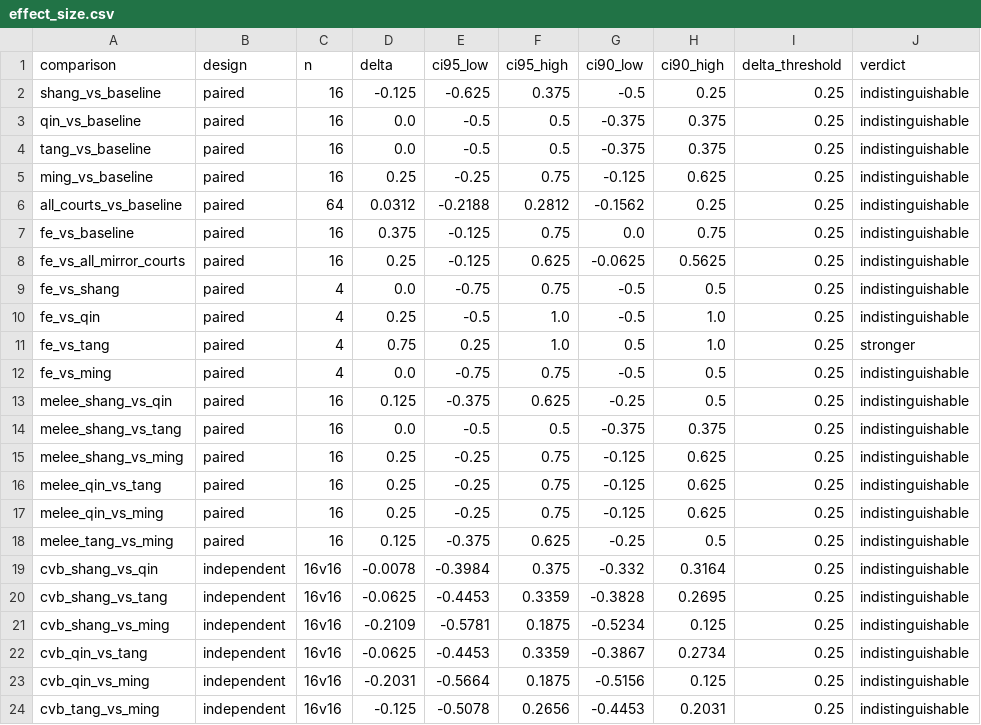
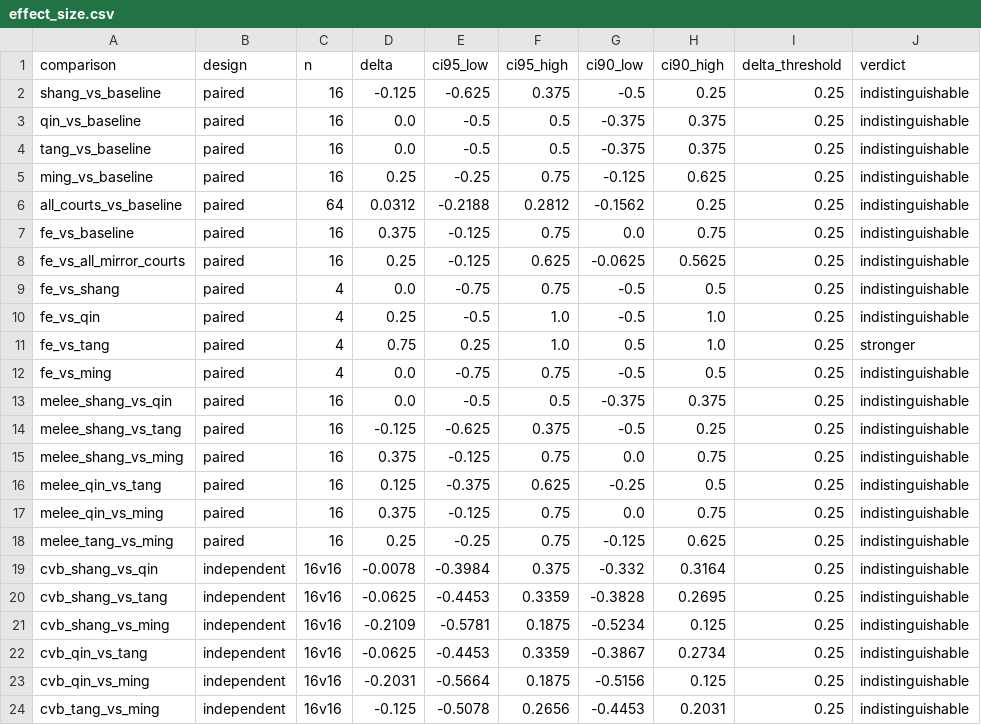
Before and after one commit to apeiria-network/Monopoly-Agent-Battle, a CSV file: stat/effect_size.csv, drawn as a sheet.

```diff
--- a/stat/effect_size.csv
+++ b/stat/effect_size.csv
@@ -12,8 +12,8 @@ fe_vs_tang,paired,4,0.75,0.25,1.0,0.5,1.0,0.25,stronger
 fe_vs_ming,paired,4,0.0,-0.75,0.75,-0.5,0.5,0.25,indistinguishable
-melee_shang_vs_qin,paired,16,0.125,-0.375,0.625,-0.25,0.5,0.25,indistinguishable
-melee_shang_vs_tang,paired,16,0.0,-0.5,0.5,-0.375,0.375,0.25,indistinguishable
-melee_shang_vs_ming,paired,16,0.25,-0.25,0.75,-0.125,0.625,0.25,indistinguishable
-melee_qin_vs_tang,paired,16,0.25,-0.25,0.75,-0.125,0.625,0.25,indistinguishable
-melee_qin_vs_ming,paired,16,0.25,-0.25,0.75,-0.125,0.625,0.25,indistinguishable
-melee_tang_vs_ming,paired,16,0.125,-0.375,0.625,-0.25,0.5,0.25,indistinguishable
+melee_shang_vs_qin,paired,16,0.0,-0.5,0.5,-0.375,0.375,0.25,indistinguishable
+melee_shang_vs_tang,paired,16,-0.125,-0.625,0.375,-0.5,0.25,0.25,indistinguishable
+melee_shang_vs_ming,paired,16,0.375,-0.125,0.75,0.0,0.75,0.25,indistinguishable
+melee_qin_vs_tang,paired,16,0.125,-0.375,0.625,-0.25,0.5,0.25,indistinguishable
+melee_qin_vs_ming,paired,16,0.375,-0.125,0.75,0.0,0.75,0.25,indistinguishable
+melee_tang_vs_ming,paired,16,0.25,-0.25,0.75,-0.125,0.625,0.25,indistinguishable
 cvb_shang_vs_qin,independent,16v16,-0.0078,-0.3984,0.375,-0.332,0.3164,0.25,indistinguishable
```
Also changed, not shown: stat/courts_analysis.csv, 2 other files.
